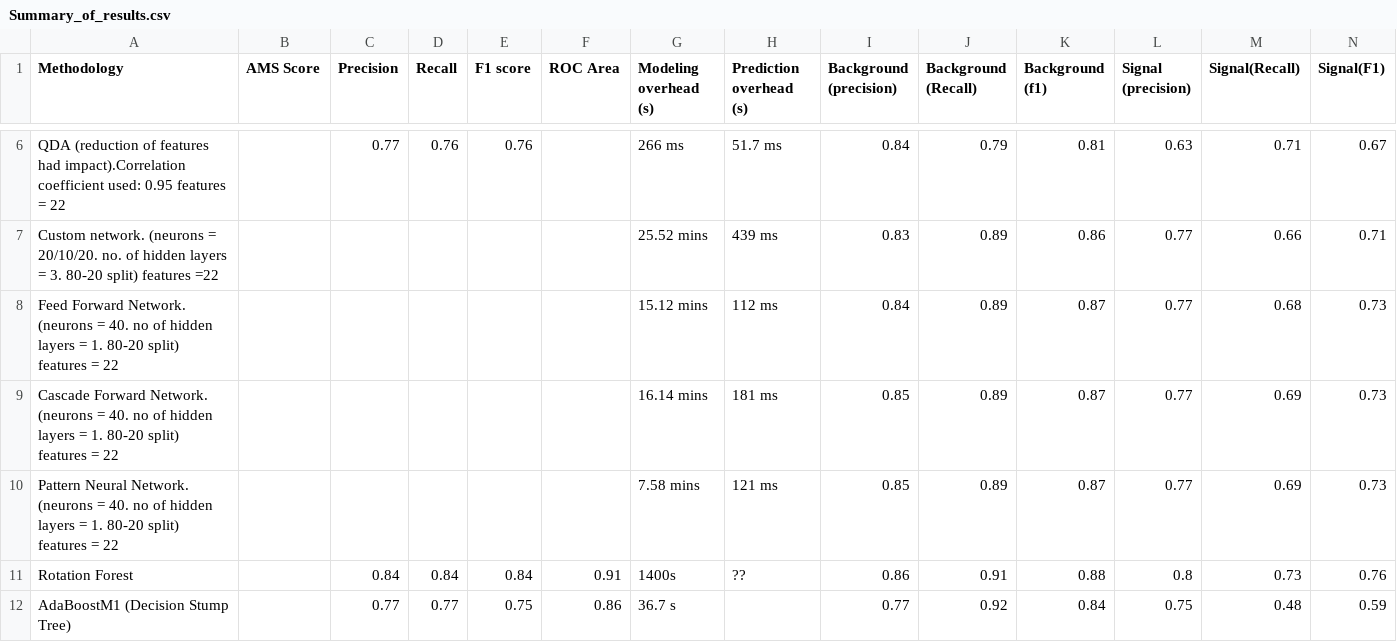
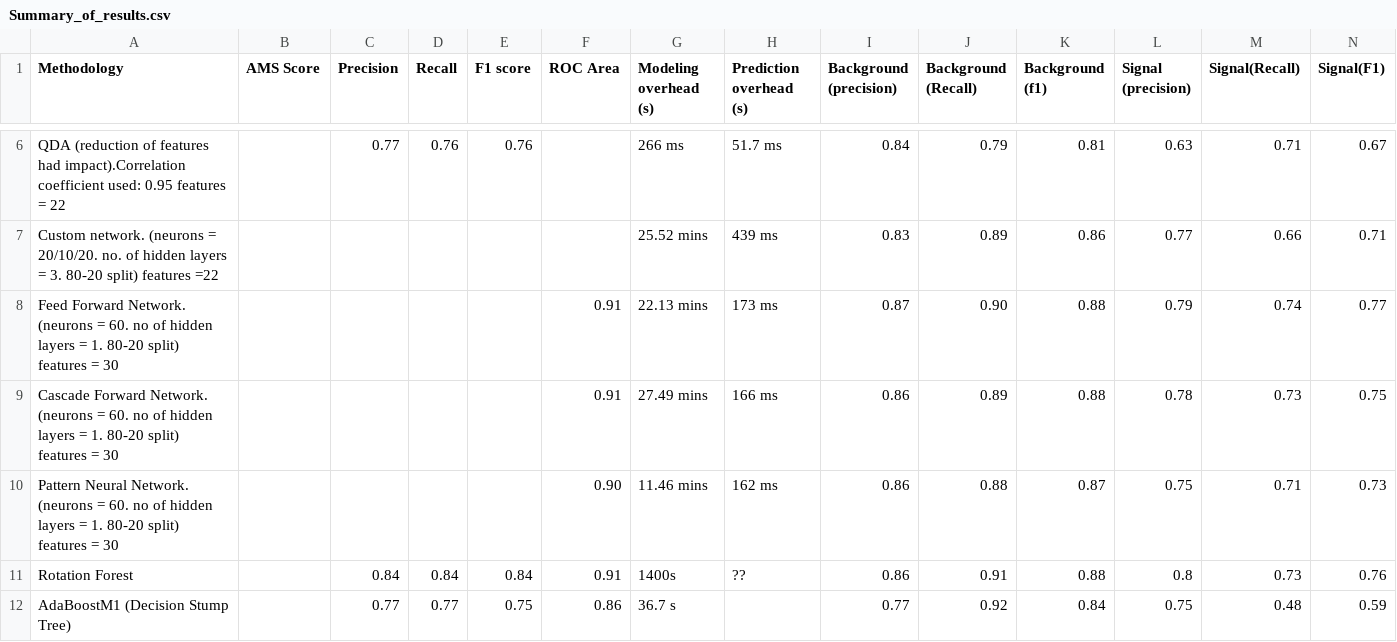
Before and after one commit to ananya11/DA-Assignment, a CSV file: Summary_of_results.csv, drawn as a sheet; only a part is shown, gaps mark what is left out; removed rows and columns are numbered as before the commit, all else as after; the diff names each change by its address in the sheet, - before the commit and + after, or states it on an @@ line.

Commit message:
Update Summary_of_results.csv

```diff
--- a/Summary_of_results.csv
+++ b/Summary_of_results.csv
-row 8: Feed Forward Network. (neurons = 40. no of hidden layers = 1. 80-20 split) features = 22 |  |  |  |  |  | 15.12 mins | 112 ms | 0.84 | 0.89 | 0.87 | 0.77 | 0.68 | 0.73
-row 9: Cascade Forward Network. (neurons = 40. no of hidden layers = 1. 80-20 split) features = 22 |  |  |  |  |  | 16.14 mins | 181 ms | 0.85 | 0.89 | 0.87 | 0.77 | 0.69 | 0.73
-row 10: Pattern Neural Network. (neurons = 40. no of hidden layers = 1. 80-20 split) features = 22 |  |  |  |  |  | 7.58 mins | 121 ms | 0.85 | 0.89 | 0.87 | 0.77 | 0.69 | 0.73
+row 8: Feed Forward Network. (neurons = 60. no of hidden layers = 1. 80-20 split) features = 30 |  |  |  |  | 0.91 | 22.13 mins | 173 ms | 0.87 | 0.90 | 0.88 | 0.79 | 0.74 | 0.77
+row 9: Cascade Forward Network. (neurons = 60. no of hidden layers = 1. 80-20 split) features = 30 |  |  |  |  | 0.91 | 27.49 mins | 166 ms | 0.86 | 0.89 | 0.88 | 0.78 | 0.73 | 0.75
+row 10: Pattern Neural Network. (neurons = 60. no of hidden layers = 1. 80-20 split) features = 30 |  |  |  |  | 0.90 | 11.46 mins | 162 ms | 0.86 | 0.88 | 0.87 | 0.75 | 0.71 | 0.73
```
